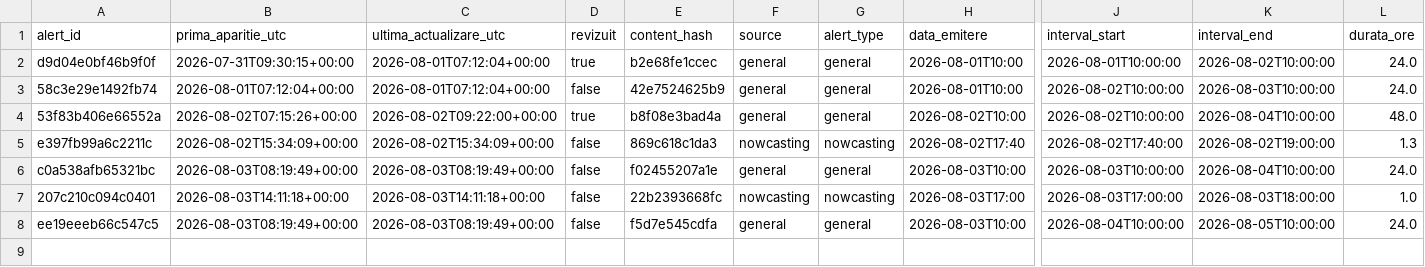
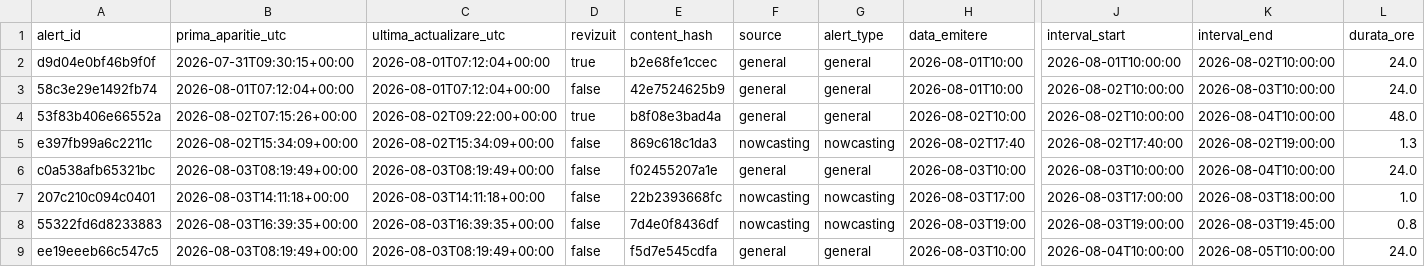
Before and after one commit to mariusbudileanu/date-meteo, a CSV file: public/istoric/2026/2026-08.csv, drawn as a sheet; only a part is shown, gaps mark what is left out; rows hold the shown columns only; the diff names each change by its address in the sheet, - before the commit and + after, or states it on an @@ line.

```diff
--- a/public/istoric/2026/2026-08.csv
+++ b/public/istoric/2026/2026-08.csv
+row 8: 55322fd6d8233883 | 2026-08-03T16:39:35+00:00 | 2026-08-03T16:39:35+00:00 | false | 7d4e0f8436df | nowcasting | nowcasting | 2026-08-03T19:00 | 2026-08-03T19:00:00 | 2026-08-03T19:45:00 | 0.8
```
Also changed, not shown: public/istoric/nowcasting/2026-08.csv, 15 other files.
